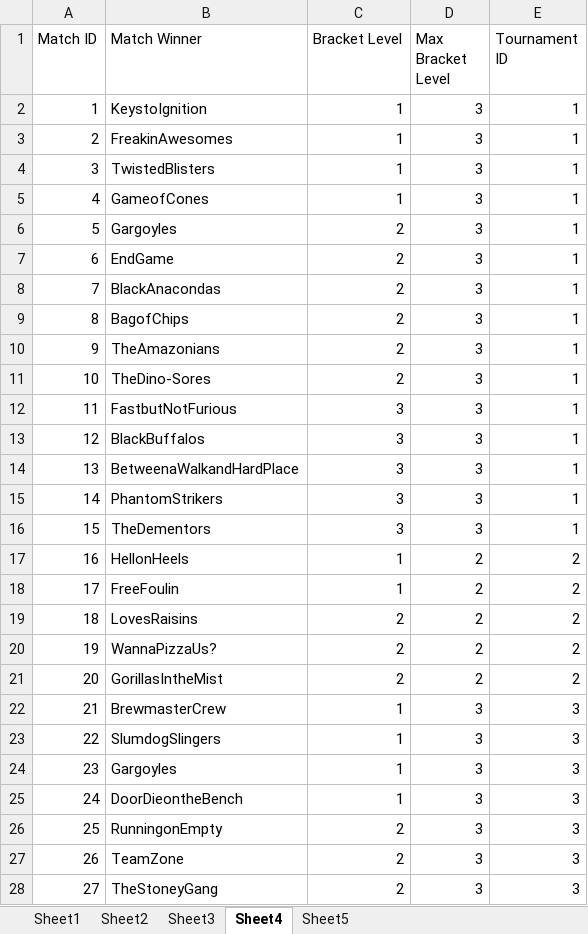
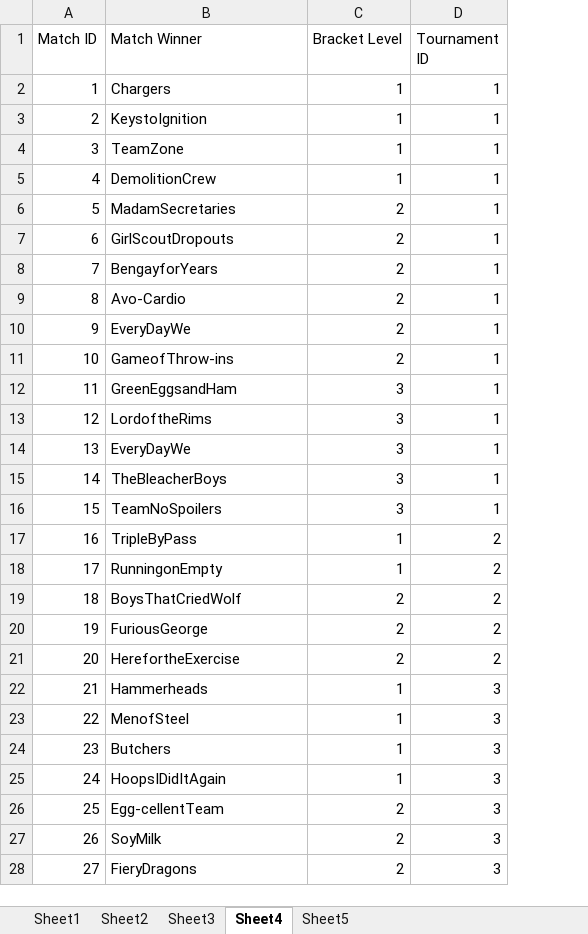
Before and after one commit to luxscious/val-t, an Excel workbook: data.xlsx, sheet Sheet4, drawn as a sheet; only a part is shown; values as stored, in another font and other column widths than the file's, no borders; the diff covers the shown part only; the diff names each change by its address in the sheet, - before the commit and + after, or states it on an @@ line.

Commit message:
Fixed brackets in tournaments/sheets

```diff
--- a/data.xlsx (sheet Sheet4)
+++ b/data.xlsx (sheet Sheet4)
-column D (Max Bracket Level), rows 2-28: 3 | 3 | 3 | 3 | 3 | 3 | 3 | 3 | 3 | 3 | 3 | 3 | 3 | 3 | 3 | 2 | 2 | 2 | 2 | 2 | 3 | 3 | 3 | 3 | 3 | 3 | 3
-B2 (Match Winner): KeystoIgnition
+B2 (Match Winner): Chargers
-B3 (Match Winner): FreakinAwesomes
+B3 (Match Winner): KeystoIgnition
-B4 (Match Winner): TwistedBlisters
+B4 (Match Winner): TeamZone
-B5 (Match Winner): GameofCones
+B5 (Match Winner): DemolitionCrew
-B6 (Match Winner): Gargoyles
+B6 (Match Winner): MadamSecretaries
-B7 (Match Winner): EndGame
+B7 (Match Winner): GirlScoutDropouts
-B8 (Match Winner): BlackAnacondas
+B8 (Match Winner): BengayforYears
-B9 (Match Winner): BagofChips
+B9 (Match Winner): Avo-Cardio
-B10 (Match Winner): TheAmazonians
+B10 (Match Winner): EveryDayWe
-B11 (Match Winner): TheDino-Sores
+B11 (Match Winner): GameofThrow-ins
-B12 (Match Winner): FastbutNotFurious
+B12 (Match Winner): GreenEggsandHam
-B13 (Match Winner): BlackBuffalos
+B13 (Match Winner): LordoftheRims
-B14 (Match Winner): BetweenaWalkandHardPlace
+B14 (Match Winner): EveryDayWe
-B15 (Match Winner): PhantomStrikers
+B15 (Match Winner): TheBleacherBoys
-B16 (Match Winner): TheDementors
+B16 (Match Winner): TeamNoSpoilers
-B17 (Match Winner): HellonHeels
+B17 (Match Winner): TripleByPass
-B18 (Match Winner): FreeFoulin
+B18 (Match Winner): RunningonEmpty
-B19 (Match Winner): LovesRaisins
+B19 (Match Winner): BoysThatCriedWolf
-B20 (Match Winner): WannaPizzaUs?
+B20 (Match Winner): FuriousGeorge
-B21 (Match Winner): GorillasIntheMist
+B21 (Match Winner): HerefortheExercise
-B22 (Match Winner): BrewmasterCrew
+B22 (Match Winner): Hammerheads
-B23 (Match Winner): SlumdogSlingers
+B23 (Match Winner): MenofSteel
-B24 (Match Winner): Gargoyles
+B24 (Match Winner): Butchers
-B25 (Match Winner): DoorDieontheBench
+B25 (Match Winner): HoopsIDidItAgain
-B26 (Match Winner): RunningonEmpty
+B26 (Match Winner): Egg-cellentTeam
-B27 (Match Winner): TeamZone
+B27 (Match Winner): SoyMilk
-B28 (Match Winner): TheStoneyGang
+B28 (Match Winner): FieryDragons
```
Also changed, not shown: 971 edited cells elsewhere in this sheet, sheet Sheet1, sheet Sheet2, sheet Sheet5, 1 other file.
